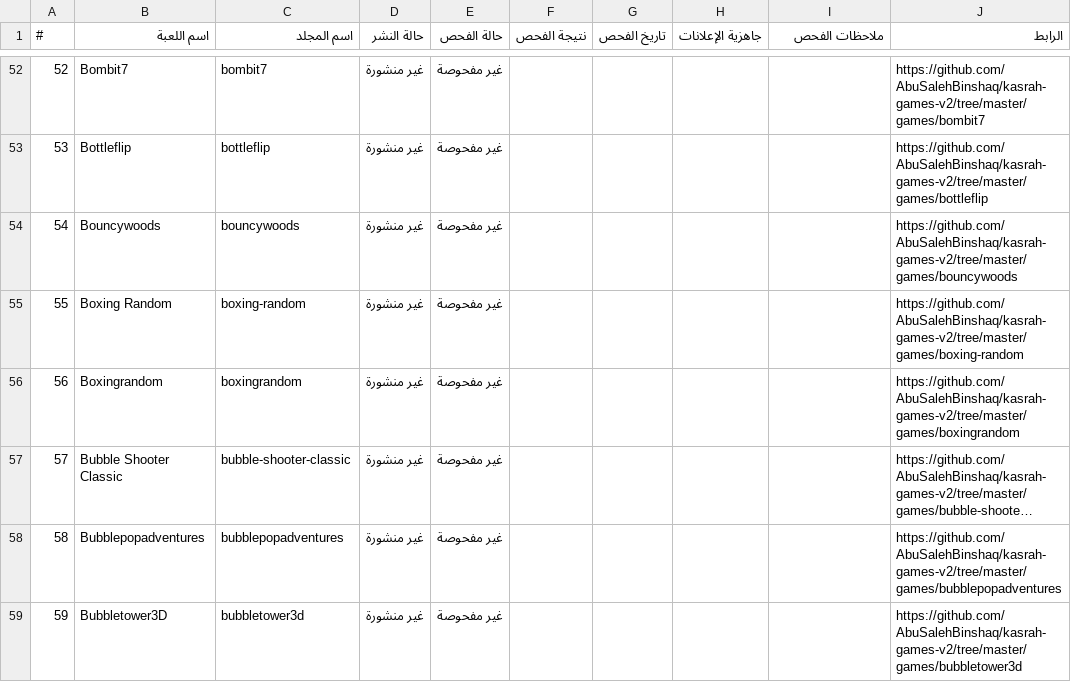
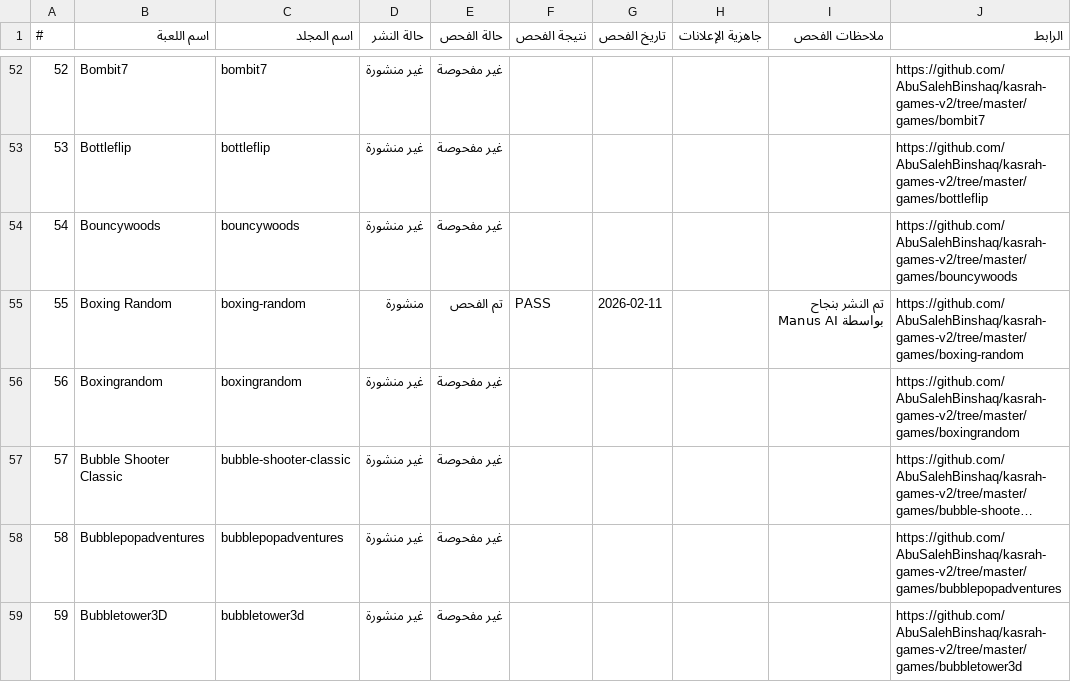
Before and after one commit to AbuSalehBinshaq/kasrah-games-v2, a CSV file: games-report.csv, drawn as a sheet; only a part is shown, gaps mark what is left out; long unchanged cells end in …; the diff names each change by its address in the sheet, - before the commit and + after, or states it on an @@ line.

Commit message:
Update games-report.csv: Published Boxing Random

```diff
--- a/games-report.csv
+++ b/games-report.csv
-D55 (حالة النشر): غير منشورة
+D55 (حالة النشر): منشورة
-E55 (حالة الفحص): غير مفحوصة
+E55 (حالة الفحص): تم الفحص
-F55 (نتيجة الفحص): (empty)
+F55 (نتيجة الفحص): PASS
-G55 (تاريخ الفحص): (empty)
+G55 (تاريخ الفحص): 2026-02-11
-I55 (ملاحظات الفحص): (empty)
+I55 (ملاحظات الفحص): تم النشر بنجاح بواسطة Manus AI
```
